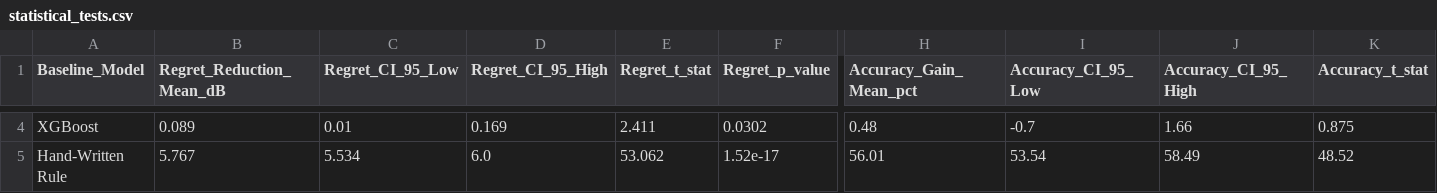
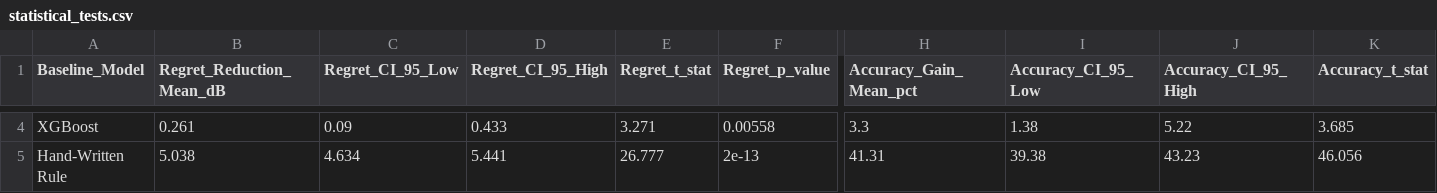
Before and after one commit to Suyashusesgit/Aiml_Sem5, a CSV file: results/statistical_tests.csv, drawn as a sheet; only a part is shown, gaps mark what is left out; the diff covers the shown part only; the diff names each change by its address in the sheet, - before the commit and + after, or states it on an @@ line.

```diff
--- a/results/statistical_tests.csv
+++ b/results/statistical_tests.csv
-B4 (Regret_Reduction_Mean_dB): 0.089
+B4 (Regret_Reduction_Mean_dB): 0.261
-C4 (Regret_CI_95_Low): 0.01
+C4 (Regret_CI_95_Low): 0.09
-D4 (Regret_CI_95_High): 0.169
+D4 (Regret_CI_95_High): 0.433
-E4 (Regret_t_stat): 2.411
+E4 (Regret_t_stat): 3.271
-F4 (Regret_p_value): 0.0302
+F4 (Regret_p_value): 0.00558
-H4 (Accuracy_Gain_Mean_pct): 0.48
+H4 (Accuracy_Gain_Mean_pct): 3.3
-I4 (Accuracy_CI_95_Low): -0.7
+I4 (Accuracy_CI_95_Low): 1.38
-J4 (Accuracy_CI_95_High): 1.66
+J4 (Accuracy_CI_95_High): 5.22
-K4 (Accuracy_t_stat): 0.875
+K4 (Accuracy_t_stat): 3.685
-B5 (Regret_Reduction_Mean_dB): 5.767
+B5 (Regret_Reduction_Mean_dB): 5.038
-C5 (Regret_CI_95_Low): 5.534
+C5 (Regret_CI_95_Low): 4.634
-D5 (Regret_CI_95_High): 6.0
+D5 (Regret_CI_95_High): 5.441
-E5 (Regret_t_stat): 53.062
+E5 (Regret_t_stat): 26.777
-F5 (Regret_p_value): 1.52e-17
+F5 (Regret_p_value): 2e-13
-H5 (Accuracy_Gain_Mean_pct): 56.01
+H5 (Accuracy_Gain_Mean_pct): 41.31
-I5 (Accuracy_CI_95_Low): 53.54
+I5 (Accuracy_CI_95_Low): 39.38
-J5 (Accuracy_CI_95_High): 58.49
+J5 (Accuracy_CI_95_High): 43.23
-K5 (Accuracy_t_stat): 48.52
+K5 (Accuracy_t_stat): 46.056
```
Also changed, not shown: 38 edited cells elsewhere in this file, results/ablation_table.csv, results/features.csv, 6 other files.
